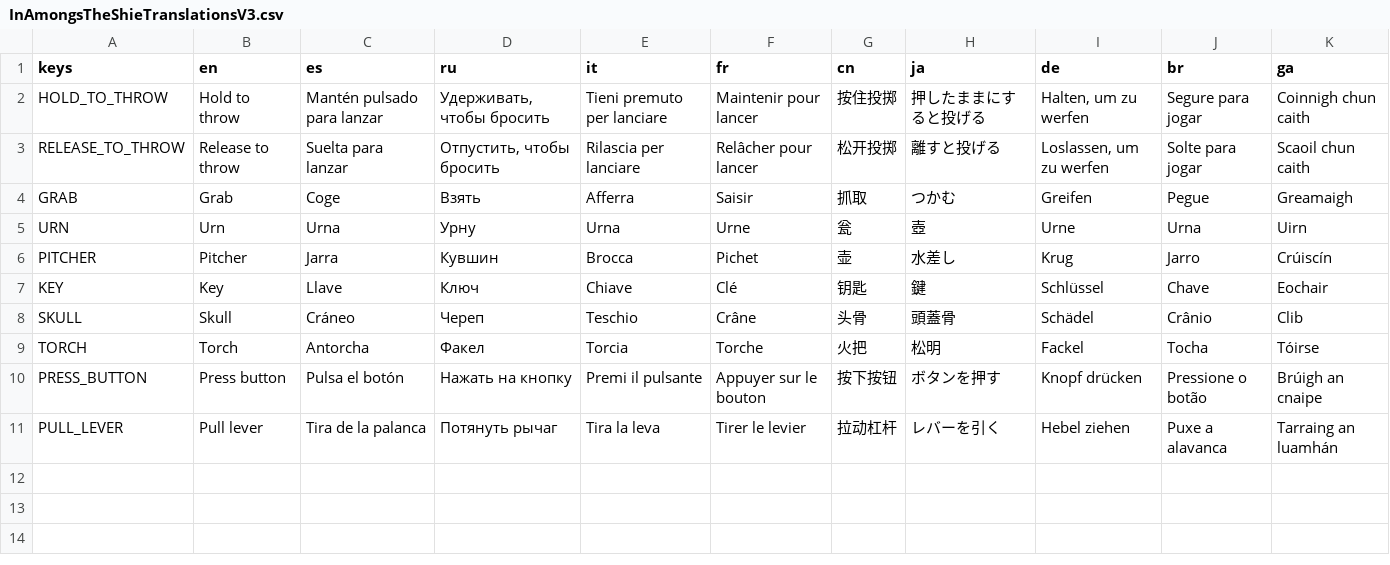
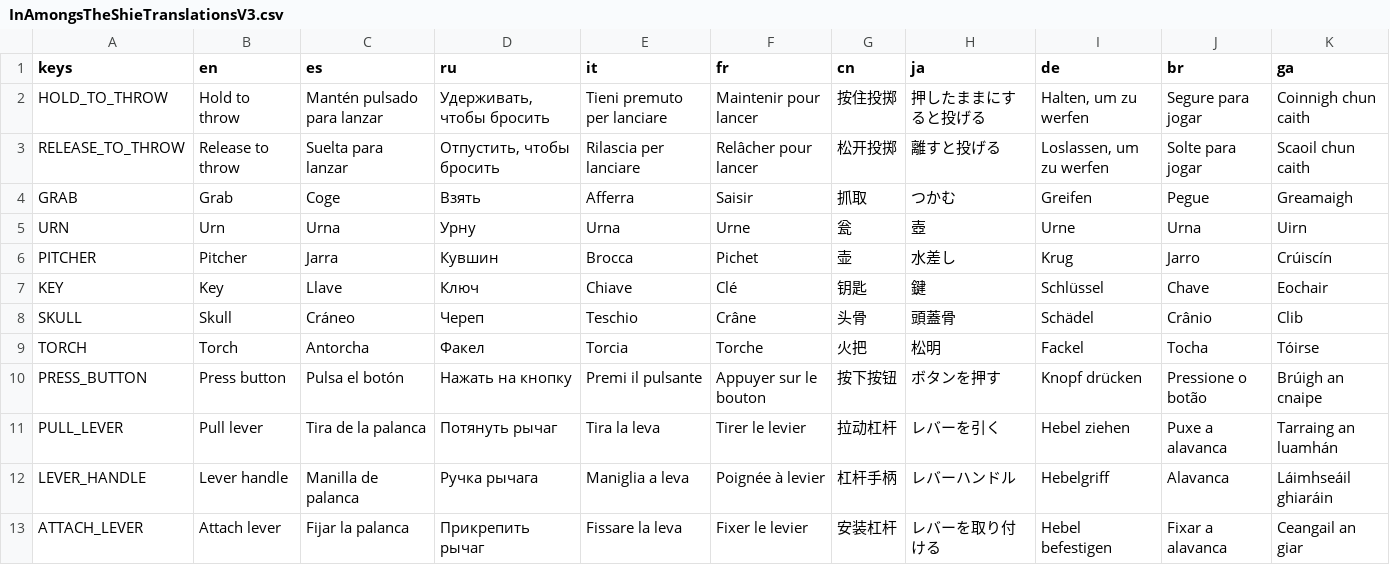
Before and after one commit to Decjoyce/fairy-game, a CSV file: scenes/_player/interaction/hand/Translations/InAmongsTheShieTranslationsV3.csv, drawn as a sheet; the diff names each change by its address in the sheet, - before the commit and + after, or states it on an @@ line.

Commit message:
trasnlation update for lever

```diff
--- a/scenes/_player/interaction/hand/Translations/InAmongsTheShieTranslationsV3.csv
+++ b/scenes/_player/interaction/hand/Translations/InAmongsTheShieTranslationsV3.csv
+row 12: LEVER_HANDLE | Lever handle | Manilla de palanca | Ручка рычага | Maniglia a leva | Poignée à levier | 杠杆手柄 | レバーハンドル | Hebelgriff | Alavanca | Láimhseáil ghiaráin
+row 13: ATTACH_LEVER | Attach lever | Fijar la palanca | Прикрепить рычаг | Fissare la leva | Fixer le levier | 安装杠杆 | レバーを取り付ける | Hebel befestigen | Fixar a alavanca | Ceangail an giar
```
Also changed, not shown: 3 other files.
